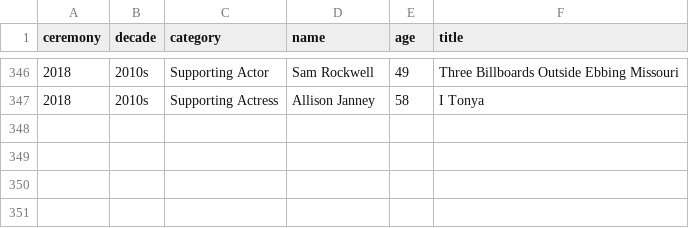
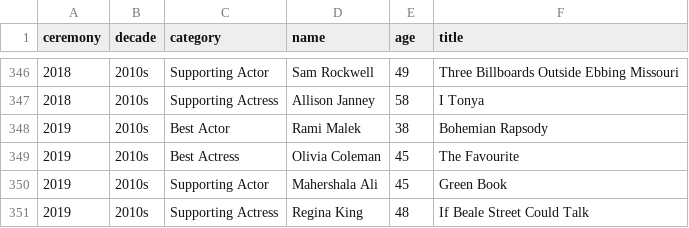
Before and after one commit to STAT-JET-ASU/Datasets, a CSV file: Instructor/oscarages.csv, drawn as a sheet; only a part is shown, gaps mark what is left out.

```diff
--- a/Instructor/oscarages.csv
+++ b/Instructor/oscarages.csv
@@ -347 +347,5 @@ ceremony,decade,category,name,age,title
 2018,2010s,Supporting Actress,Allison Janney,58,I Tonya
+2019,2010s,Best Actor,Rami Malek,38,Bohemian Rapsody
+2019,2010s,Best Actress,Olivia Coleman,45,The Favourite
+2019,2010s,Supporting Actor,Mahershala Ali,45,Green Book
+2019,2010s,Supporting Actress,Regina King,48,If Beale Street Could Talk
```
Also changed, not shown: 1 other file.
